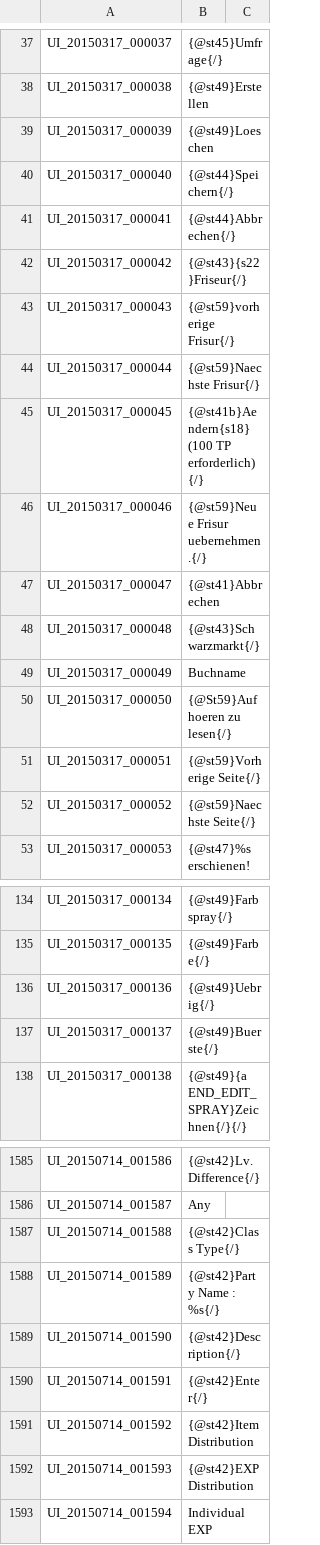
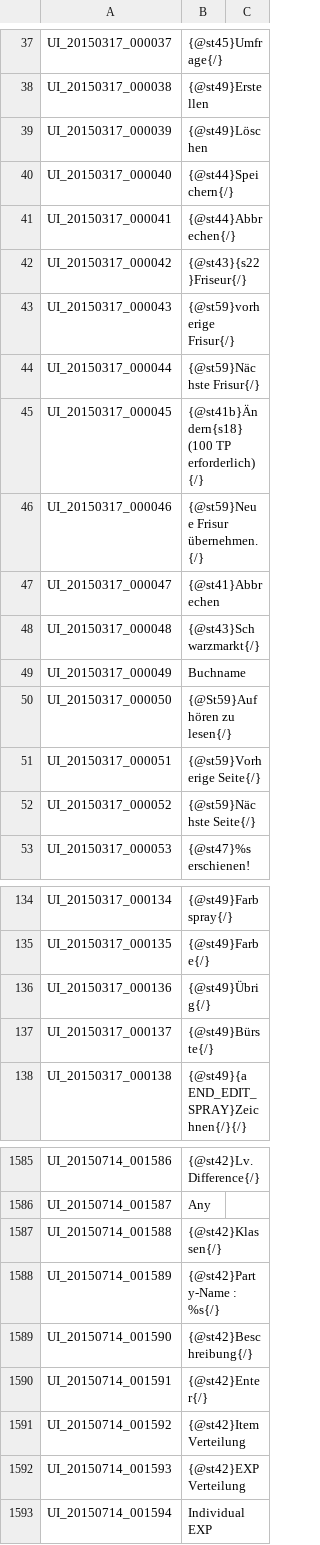
Before and after one commit to Shinshuku/TreeOfSaviorDE, a TSV file: UI.tsv, drawn as a sheet; only a part is shown, gaps mark what is left out; the diff covers the shown part only.

```diff
--- a/UI.tsv
+++ b/UI.tsv
@@ -38,3 +38,3 @@ UI_20150317_000037	{@st45}Umfrage{/}
 UI_20150317_000038	{@st49}Erstellen
-UI_20150317_000039	{@st49}Loeschen
+UI_20150317_000039	{@st49}Löschen
 UI_20150317_000040	{@st44}Speichern{/}
@@ -43,5 +43,5 @@ UI_20150317_000042	{@st43}{s22}Friseur{/}
 UI_20150317_000043	{@st59}vorherige Frisur{/}
-UI_20150317_000044	{@st59}Naechste Frisur{/}
-UI_20150317_000045	{@st41b}Aendern{s18} (100 TP erforderlich) {/}
-UI_20150317_000046	{@st59}Neue Frisur uebernehmen.{/}
+UI_20150317_000044	{@st59}Nächste Frisur{/}
+UI_20150317_000045	{@st41b}Ändern{s18} (100 TP erforderlich) {/}
+UI_20150317_000046	{@st59}Neue Frisur übernehmen.{/}
 UI_20150317_000047	{@st41}Abbrechen
@@ -49,5 +49,5 @@ UI_20150317_000048	{@st43}Schwarzmarkt{/}
 UI_20150317_000049	Buchname
-UI_20150317_000050	{@St59}Aufhoeren zu lesen{/}
+UI_20150317_000050	{@St59}Aufhören zu lesen{/}
 UI_20150317_000051	{@st59}Vorherige Seite{/}
-UI_20150317_000052	{@st59}Naechste Seite{/}
+UI_20150317_000052	{@st59}Nächste Seite{/}
 UI_20150317_000053	{@st47}%s erschienen!
@@ -135,4 +135,4 @@ UI_20150317_000134	{@st49}Farbspray{/}
 UI_20150317_000135	{@st49}Farbe{/}
-UI_20150317_000136	{@st49}Uebrig{/}
-UI_20150317_000137	{@st49}Buerste{/}
+UI_20150317_000136	{@st49}Übrig{/}
+UI_20150317_000137	{@st49}Bürste{/}
 UI_20150317_000138	{@st49}{a END_EDIT_SPRAY}Zeichnen{/}{/}
@@ -1586,8 +1586,8 @@ UI_20150714_001586	{@st42}Lv. Difference{/}
 UI_20150714_001587	Any
-UI_20150714_001588	{@st42}Class Type{/}
-UI_20150714_001589	{@st42}Party Name : %s{/}
-UI_20150714_001590	{@st42}Description{/}
+UI_20150714_001588	{@st42}Klassen{/}
+UI_20150714_001589	{@st42}Party-Name : %s{/}
+UI_20150714_001590	{@st42}Beschreibung{/}
 UI_20150714_001591	{@st42}Enter{/}
-UI_20150714_001592	{@st42}Item Distribution
-UI_20150714_001593	{@st42}EXP Distribution
+UI_20150714_001592	{@st42}Item Verteilung
+UI_20150714_001593	{@st42}EXP Verteilung
 UI_20150714_001594	Individual EXP
```
Also changed, not shown: 139 edited cells elsewhere in this file.
